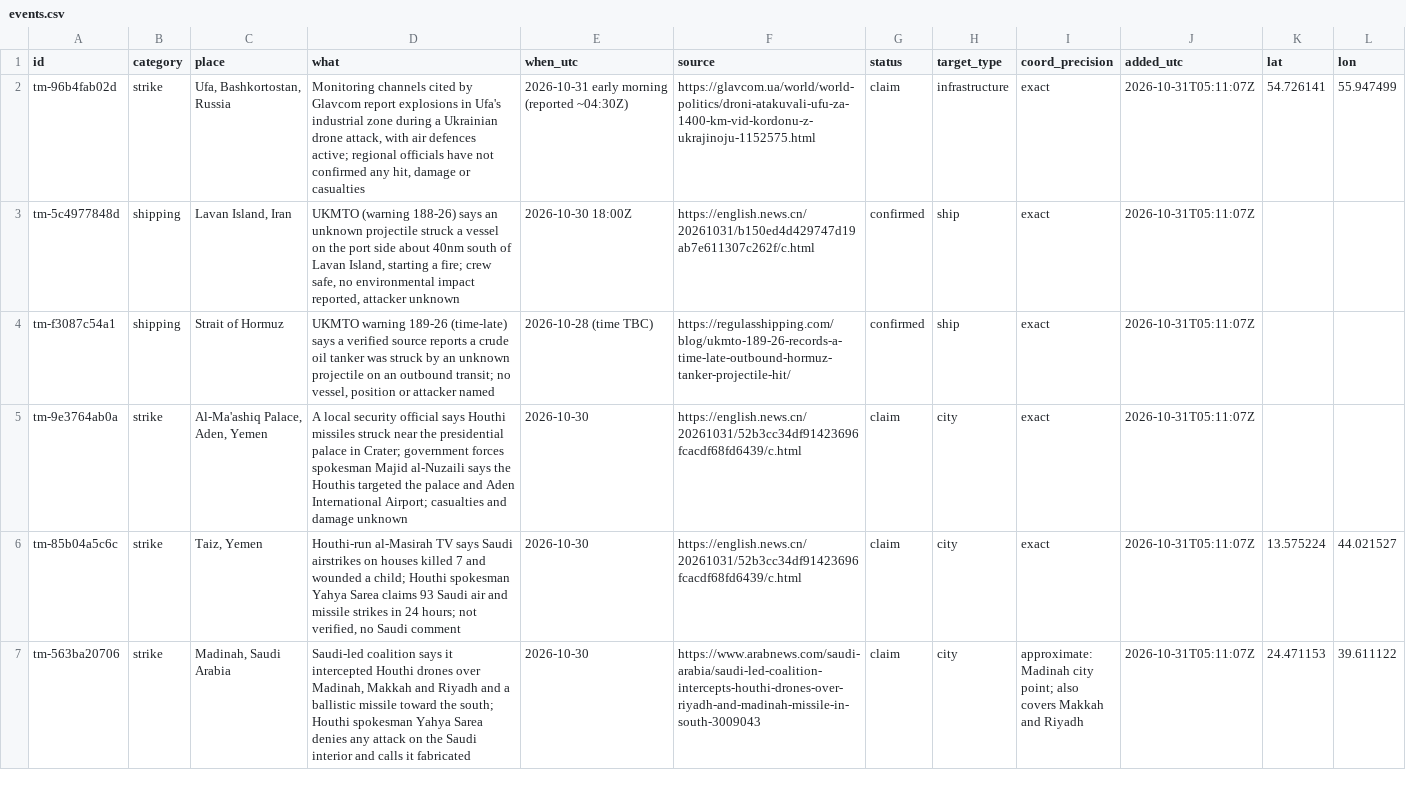
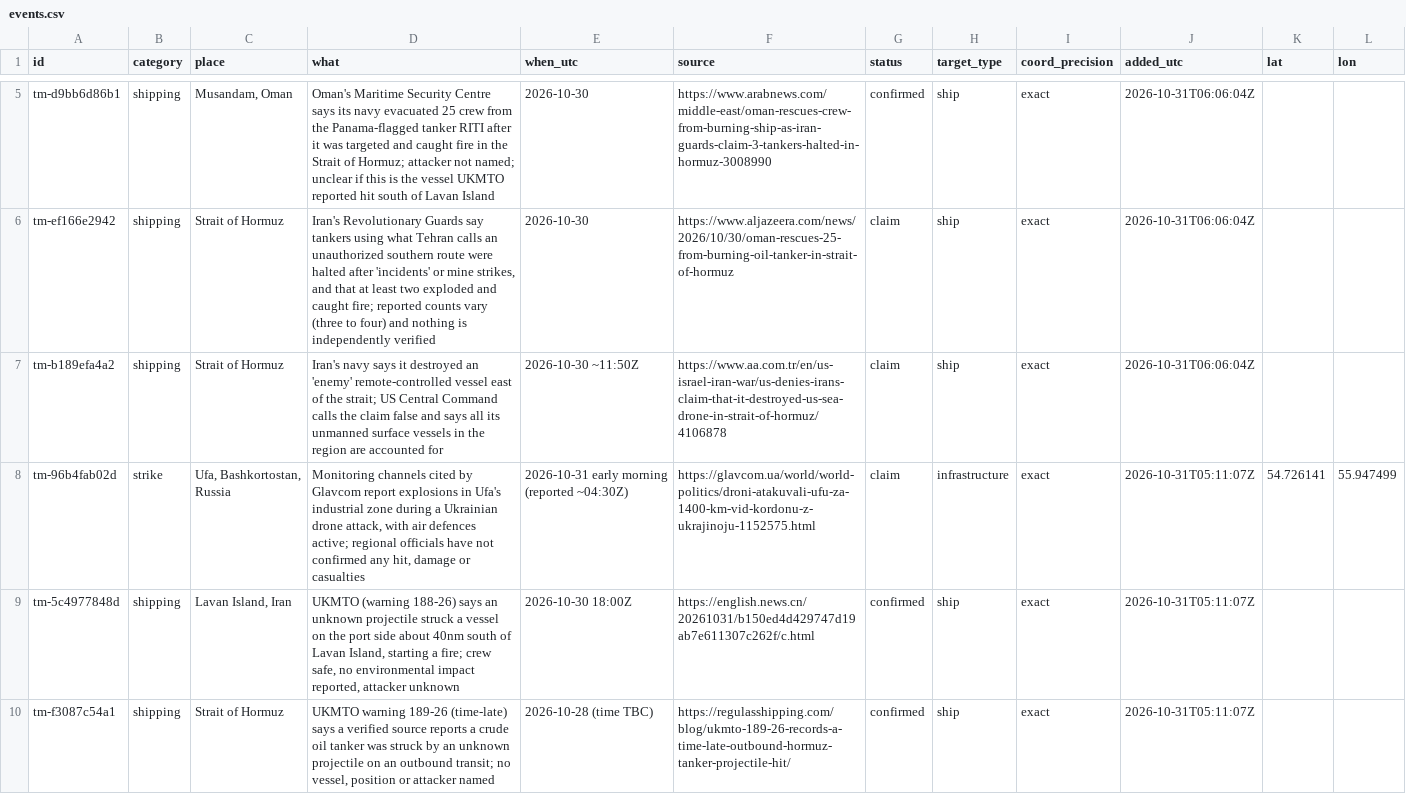
Before and after one commit to SimpleAdoptionRegistry/threat-map, a CSV file: events.csv, drawn as a sheet; only a part is shown, gaps mark what is left out; the shorter side is filled out with more unchanged rows; the diff covers the shown part only.

```diff
--- a/events.csv
+++ b/events.csv
@@ -2 +5,4 @@ id,category,place,what,when_utc,source,status,target_type,coord_precision,added_
+tm-d9bb6d86b1,shipping,"Musandam, Oman",Oman's Maritime Security Centre says its navy evacuated 25 crew from the Panama-flagged tanker RITI after it was targeted and caught fire in the Strait of Hormuz; attacker not named; unclear if this is the vessel UKMTO reported hit south of Lavan Island,2026-10-30,https://www.arabnews.com/middle-east/oman-rescues-crew-from-burning-ship-as-iran-guards-claim-3-tankers-halted-in-hormuz-3008990,confirmed,ship,exact,2026-10-31T06:06:04Z,,
+tm-ef166e2942,shipping,Strait of Hormuz,"Iran's Revolutionary Guards say tankers using what Tehran calls an unauthorized southern route were halted after 'incidents' or mine strikes, and that at least two exploded and caught fire; reported counts vary (three to four) and nothing is independently verified",2026-10-30,https://www.aljazeera.com/news/2026/10/30/oman-rescues-25-from-burning-oil-tanker-in-strait-of-hormuz,claim,ship,exact,2026-10-31T06:06:04Z,,
+tm-b189efa4a2,shipping,Strait of Hormuz,Iran's navy says it destroyed an 'enemy' remote-controlled vessel east of the strait; US Central Command calls the claim false and says all its unmanned surface vessels in the region are accounted for,2026-10-30 ~11:50Z,https://www.aa.com.tr/en/us-israel-iran-war/us-denies-irans-claim-that-it-destroyed-us-sea-drone-in-strait-of-hormuz/4106878,claim,ship,exact,2026-10-31T06:06:04Z,,
 tm-96b4fab02d,strike,"Ufa, Bashkortostan, Russia","Monitoring channels cited by Glavcom report explosions in Ufa's industrial zone during a Ukrainian drone attack, with air defences active; regional officials have not confirmed any hit, damage or casualties",2026-10-31 early morning (reported ~04:30Z),https://glavcom.ua/world/world-politics/droni-atakuvali-ufu-za-1400-km-vid-kordonu-z-ukrajinoju-1152575.html,claim,infrastructure,exact,2026-10-31T05:11:07Z,54.726141,55.947499
```
Also changed, not shown: 3 added rows elsewhere in this file, 1 other file.
